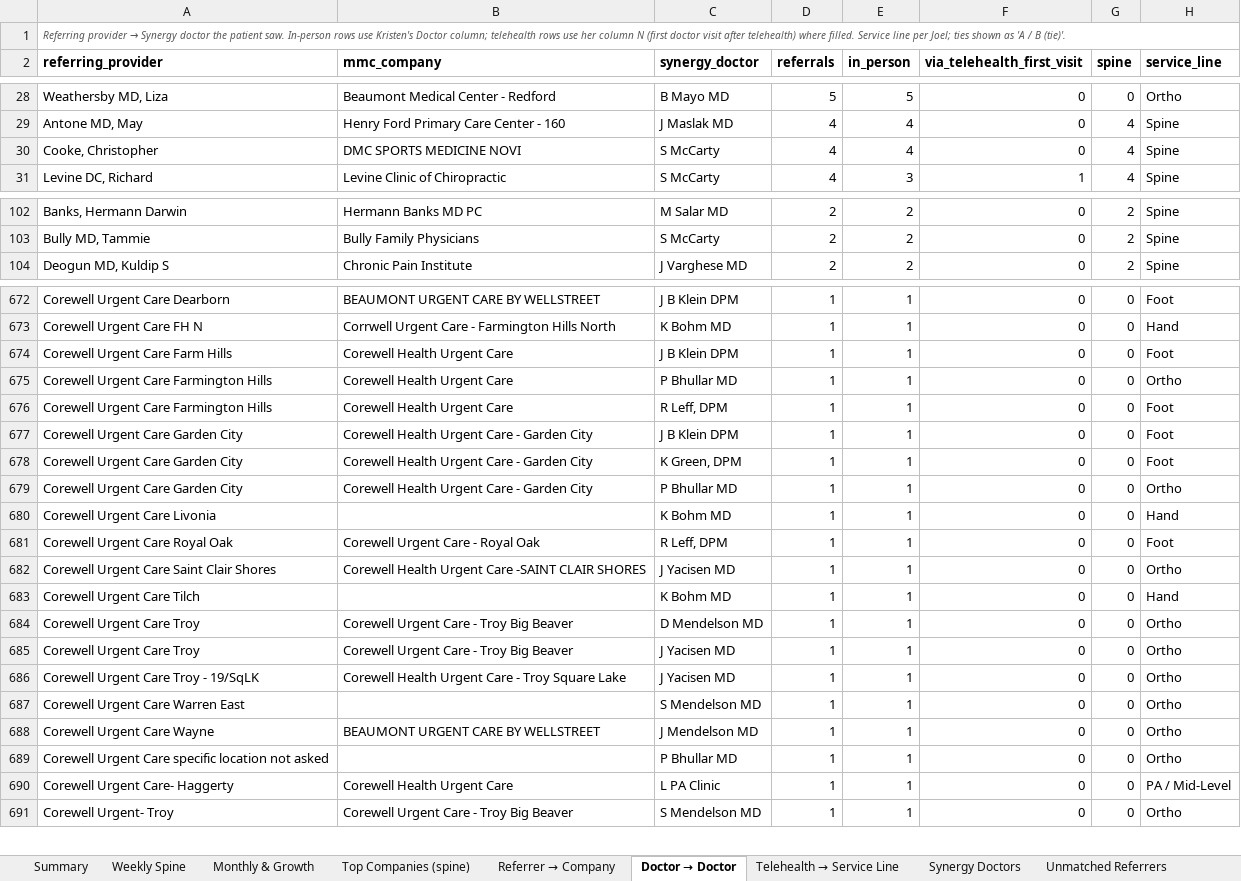
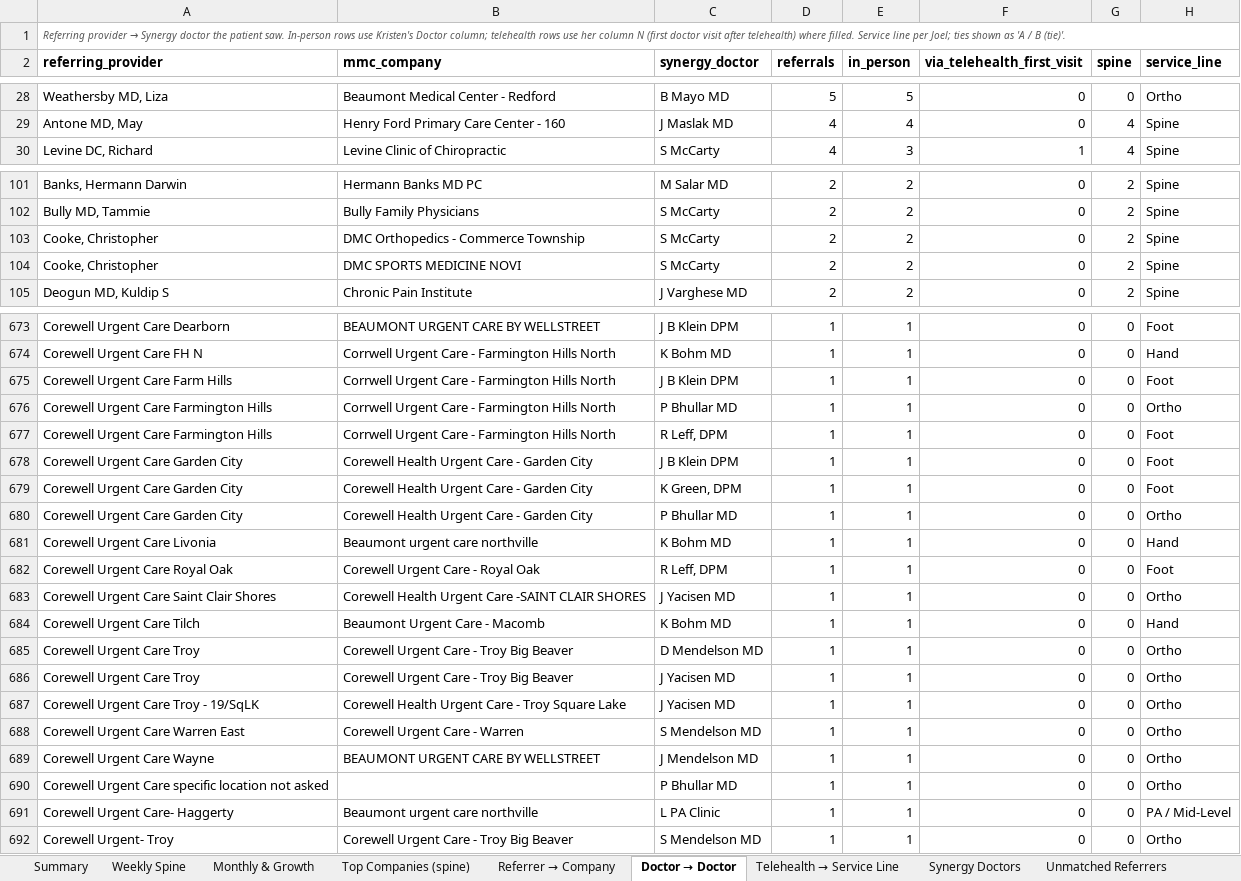
Before and after one commit to JosephAndrewMacLean/SHP, an Excel workbook: pm/b2b-spine-growth-2026.xlsx, sheet Doctor → Doctor, drawn as a sheet; only a part is shown, gaps mark what is left out; values as stored, in another font and other column widths than the file's, no borders; removed rows and columns are numbered as before the commit, all else as after; the diff covers the shown part only; the diff names each change by its address in the sheet, - before the commit and + after, or states it on an @@ line.

```diff
--- a/pm/b2b-spine-growth-2026.xlsx (sheet Doctor → Doctor)
+++ b/pm/b2b-spine-growth-2026.xlsx (sheet Doctor → Doctor)
-row 30: Cooke, Christopher | DMC SPORTS MEDICINE NOVI | S McCarty | 4 | 4 | 0 | 4 | Spine
+row 103: Cooke, Christopher | DMC Orthopedics - Commerce Township | S McCarty | 2 | 2 | 0 | 2 | Spine
+row 104: Cooke, Christopher | DMC SPORTS MEDICINE NOVI | S McCarty | 2 | 2 | 0 | 2 | Spine
-B675:B677 (mmc_company): Corewell Health Urgent Care
+B675:B677 (mmc_company): Corrwell Urgent Care - Farmington Hills North
-B681 (mmc_company): (empty)
+B681 (mmc_company): Beaumont urgent care northville
-B684 (mmc_company): (empty)
+B684 (mmc_company): Beaumont Urgent Care - Macomb
-B688 (mmc_company): (empty)
+B688 (mmc_company): Corewell Urgent Care - Warren
-B691 (mmc_company): Corewell Health Urgent Care
+B691 (mmc_company): Beaumont urgent care northville
```
Also changed, not shown: 11 edited cells elsewhere in this sheet, sheet Top Companies (spine), sheet Referrer → Company, sheet Unmatched Referrers, sheet Source Not Captured, sheet Weekly Spine, sheet Summary, 1 more sheet, 5 other files.
